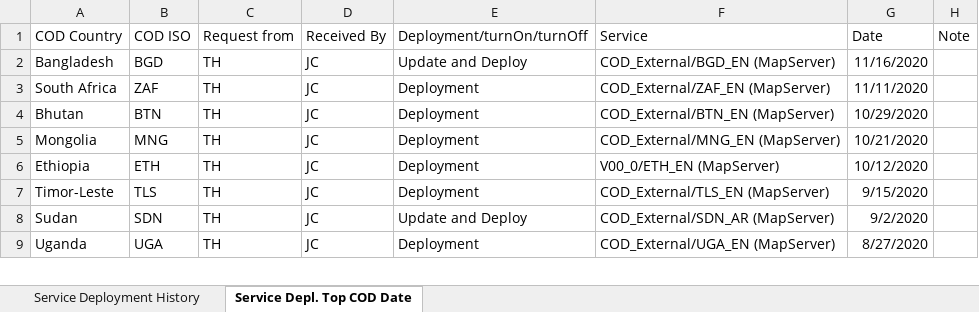
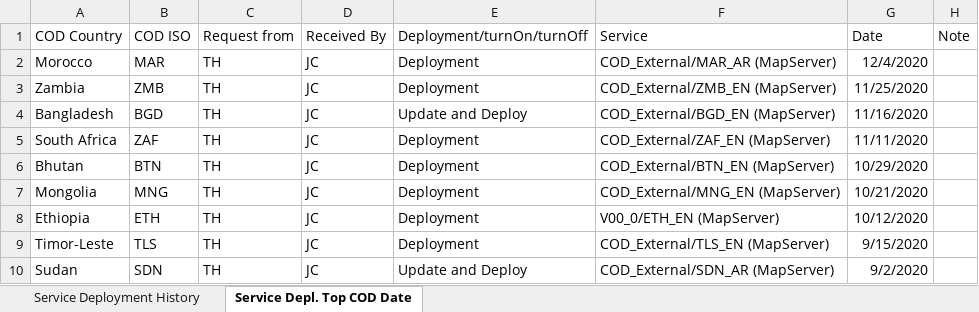
Before and after one commit to UGA-ITOSHumanitarianGIS/mapservicedoc, an Excel workbook: Data/CODServiceDeploymentStatus.xlsx, sheet Service Depl. Top COD Date, drawn as a sheet; only a part is shown; the shorter side is filled out with more unchanged rows; values as stored, in another font and other column widths than the file's, no borders; table styles not drawn; the diff names each change by its address in the sheet, - before the commit and + after, or states it on an @@ line.

Commit message:
Morocco
Morocco

```diff
--- a/Data/CODServiceDeploymentStatus.xlsx (sheet Service Depl. Top COD Date)
+++ b/Data/CODServiceDeploymentStatus.xlsx (sheet Service Depl. Top COD Date)
+row 2: Morocco | MAR | TH | JC | Deployment | COD_External/MAR_AR (MapServer) | 12/4/2020
+row 3: Zambia | ZMB | TH | JC | Deployment | COD_External/ZMB_EN (MapServer) | 11/25/2020
```
Also changed, not shown: sheet Service Deployment History.
